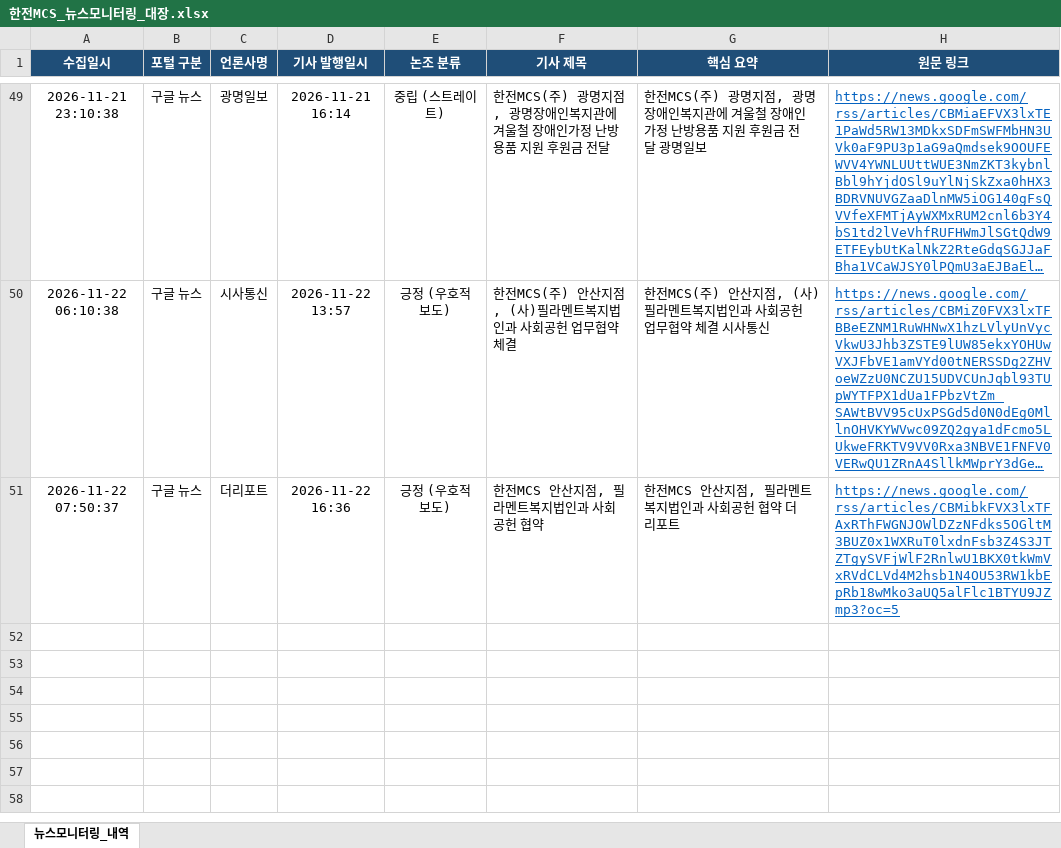
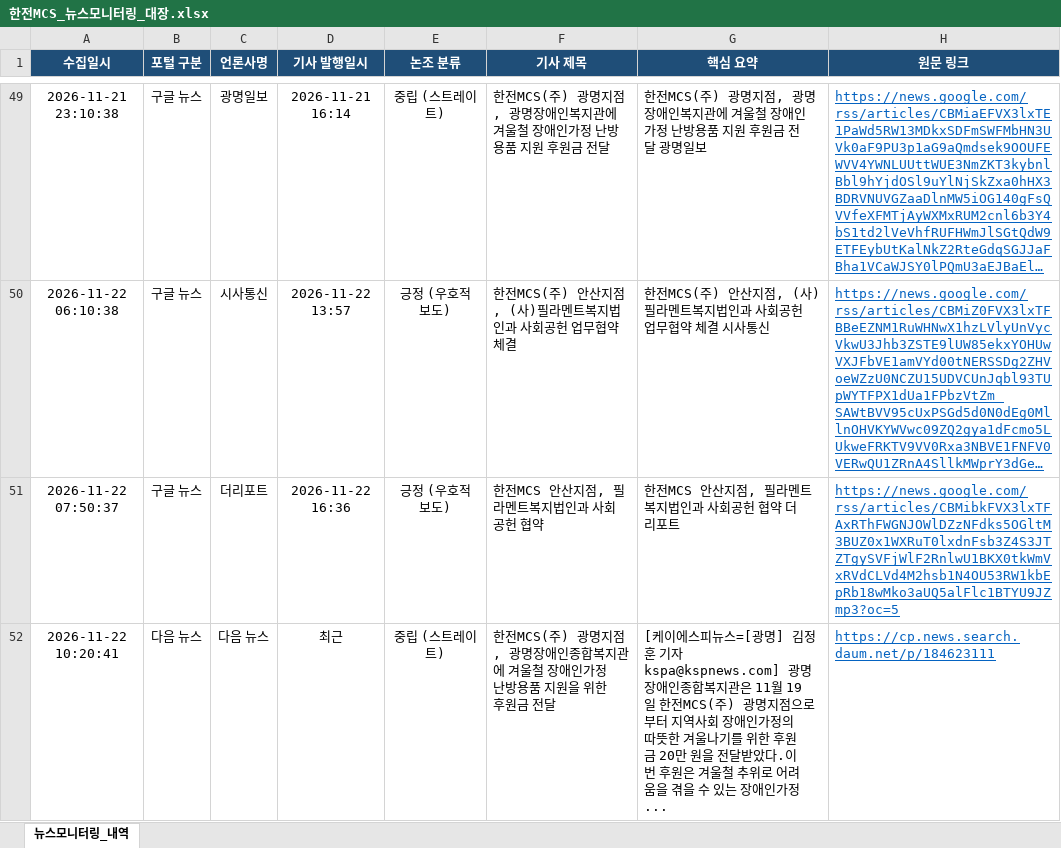
Before and after one commit to kepcomcs-jeon/kepco-mcs-news, an Excel workbook: 한전MCS_뉴스모니터링_대장.xlsx, sheet 뉴스모니터링_내역, drawn as a sheet; only a part is shown, gaps mark what is left out; long unchanged cells end in …; values as stored, in another font and other column widths than the file's, no borders; the diff names each change by its address in the sheet, - before the commit and + after, or states it on an @@ line.

```diff
--- a/한전MCS_뉴스모니터링_대장.xlsx (sheet 뉴스모니터링_내역)
+++ b/한전MCS_뉴스모니터링_대장.xlsx (sheet 뉴스모니터링_내역)
+row 52: 2026-11-22 10:20:41 | 다음 뉴스 | 다음 뉴스 | 최근 | 중립 (스트레이트) | 한전MCS(주) 광명지점, 광명장애인종합복지관에 겨울철 장애인가정 난방용품 지원을 위한 후원금 전달 | [케이에스피뉴스=[광명] 김정훈 기자 kspa@kspnews.com] 광명장애인종합복지관은 11월 19일 한전MCS(주) 광명지점으로부터 지역사회 장애인가정의 따뜻한 겨울나기를 위한 후원금 20만 원을 전달받았다.이번 후원은 겨울철 추위로 어려움을 겪을 수 있는 장애인가정... | https://cp.news.search.daum.net/p/184623111
```
Also changed, not shown: 1 other file.
